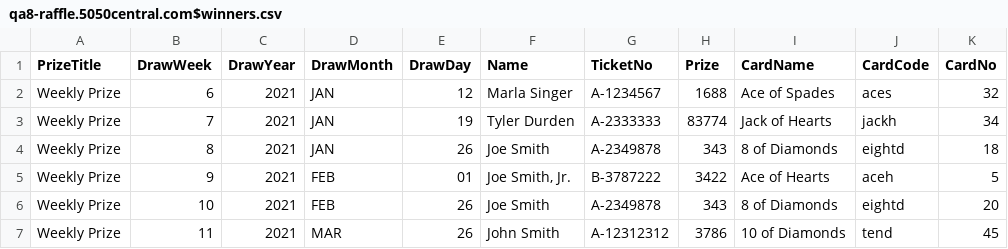
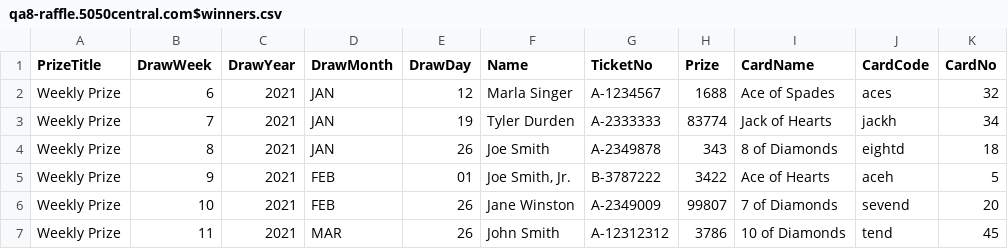
Before and after one commit to ndefie/winners-list, a CSV file: qa8-raffle.5050central.com$winners.csv, drawn as a sheet.

Commit message:
Update qa8-raffle.5050central.com$winners.csv

```diff
--- a/qa8-raffle.5050central.com$winners.csv
+++ b/qa8-raffle.5050central.com$winners.csv
@@ -5,3 +5,3 @@ Weekly Prize,8,2021,JAN,26,Joe Smith,A-2349878,343,8 of Diamonds,eightd,18
 Weekly Prize,9,2021,FEB,01,"Joe Smith, Jr.",B-3787222,3422,Ace of Hearts,aceh,5
-Weekly Prize,10,2021,FEB,26,Joe Smith,A-2349878,343,8 of Diamonds,eightd,20
+Weekly Prize,10,2021,FEB,26,Jane Winston,A-2349009,99807,7 of Diamonds,sevend,20
 Weekly Prize,11,2021,MAR,26,John Smith,A-12312312,3786,10 of Diamonds,tend,45
```
